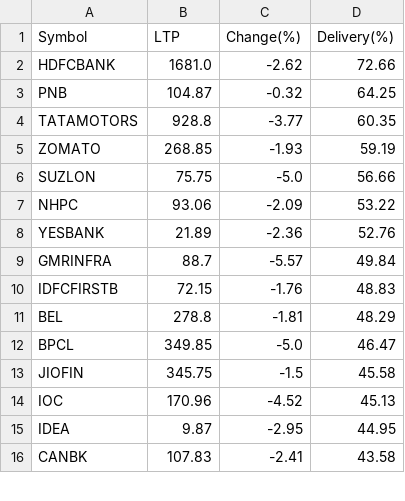
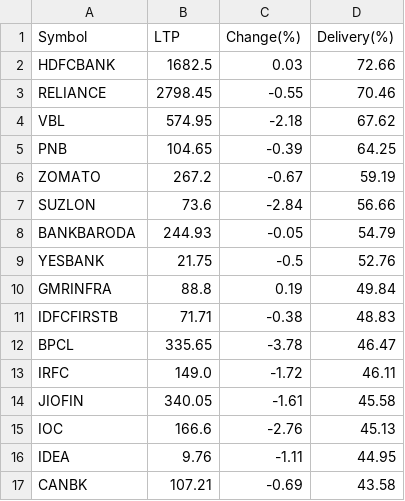
Before and after one commit to P0W/nse_indices, a CSV file: data/delivery_top_25/NIFTY_200.csv, drawn as a sheet; only a part is shown; the diff covers the shown part only.

```diff
--- a/data/delivery_top_25/NIFTY_200.csv
+++ b/data/delivery_top_25/NIFTY_200.csv
@@ -1,16 +1,17 @@
 Symbol,LTP,Change(%),Delivery(%)
-HDFCBANK,1681.0,-2.62,72.66
-PNB,104.87,-0.32,64.25
-TATAMOTORS,928.8,-3.77,60.35
-ZOMATO,268.85,-1.93,59.19
-SUZLON,75.75,-5.0,56.66
-NHPC,93.06,-2.09,53.22
-YESBANK,21.89,-2.36,52.76
-GMRINFRA,88.7,-5.57,49.84
-IDFCFIRSTB,72.15,-1.76,48.83
-BEL,278.8,-1.81,48.29
-BPCL,349.85,-5.0,46.47
-JIOFIN,345.75,-1.5,45.58
-IOC,170.96,-4.52,45.13
-IDEA,9.87,-2.95,44.95
-CANBK,107.83,-2.41,43.58
+HDFCBANK,1682.5,0.03,72.66
+RELIANCE,2798.45,-0.55,70.46
+VBL,574.95,-2.18,67.62
+PNB,104.65,-0.39,64.25
+ZOMATO,267.2,-0.67,59.19
+SUZLON,73.6,-2.84,56.66
+BANKBARODA,244.93,-0.05,54.79
+YESBANK,21.75,-0.5,52.76
+GMRINFRA,88.8,0.19,49.84
+IDFCFIRSTB,71.71,-0.38,48.83
+BPCL,335.65,-3.78,46.47
+IRFC,149.0,-1.72,46.11
+JIOFIN,340.05,-1.61,45.58
+IOC,166.6,-2.76,45.13
+IDEA,9.76,-1.11,44.95
+CANBK,107.21,-0.69,43.58
```
Also changed, not shown: 1 removed row and 8 edited cells elsewhere in this file, data/delivery_top_25/ETF.csv, data/delivery_top_25/NIFTY_50.csv, 5 other files.
